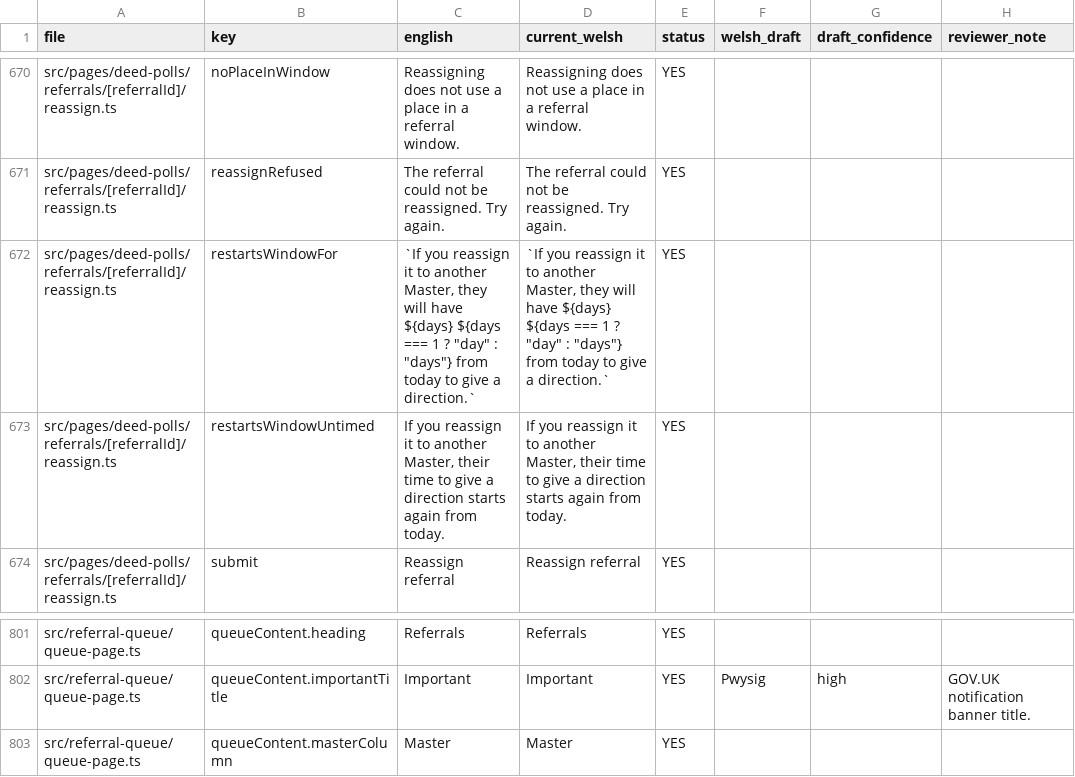
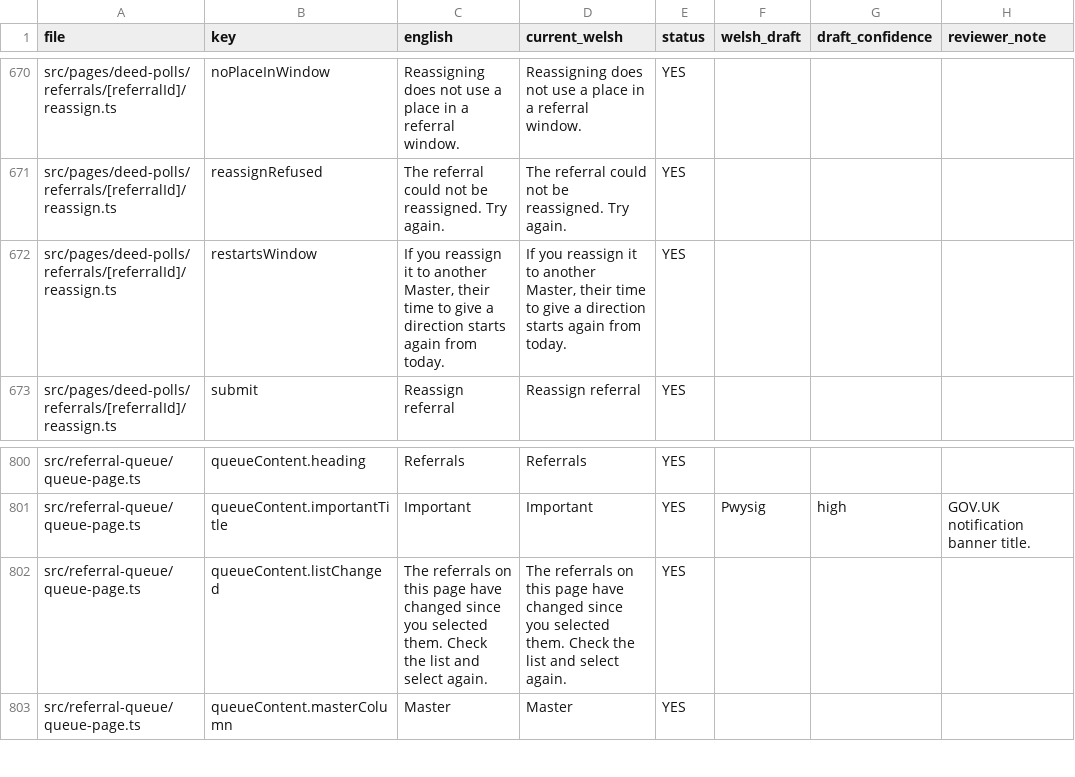
Before and after one commit to hmcts/deed-poll-admin, a CSV file: .business_context/welsh-translation-request.csv, drawn as a sheet; only a part is shown, gaps mark what is left out.

```diff
--- a/.business_context/welsh-translation-request.csv
+++ b/.business_context/welsh-translation-request.csv
@@ -671,4 +671,3 @@ src/pages/deed-polls/referrals/[referralId]/reassign.ts,noPlaceInWindow,"Reassig
 src/pages/deed-polls/referrals/[referralId]/reassign.ts,reassignRefused,"The referral could not be reassigned. Try again.","The referral could not be reassigned. Try again.",YES,"",,""
-src/pages/deed-polls/referrals/[referralId]/reassign.ts,restartsWindowFor,"`If you reassign it to another Master, they will have ${days} ${days === 1 ? ""day"" : ""days""} from today to give a direction.`","`If you reassign it to another Master, they will have ${days} ${days === 1 ? ""day"" : ""days""} from today to give a direction.`",YES,"",,""
-src/pages/deed-polls/referrals/[referralId]/reassign.ts,restartsWindowUntimed,"If you reassign it to another Master, their time to give a direction starts again from today.","If you reassign it to another Master, their time to give a direction starts again from today.",YES,"",,""
+src/pages/deed-polls/referrals/[referralId]/reassign.ts,restartsWindow,"If you reassign it to another Master, their time to give a direction starts again from today.","If you reassign it to another Master, their time to give a direction starts again from today.",YES,"",,""
 src/pages/deed-polls/referrals/[referralId]/reassign.ts,submit,"Reassign referral","Reassign referral",YES,"",,""
@@ -802,2 +801,3 @@ src/referral-queue/queue-page.ts,queueContent.heading,"Referrals","Referrals",YE
 src/referral-queue/queue-page.ts,queueContent.importantTitle,"Important","Important",YES,"Pwysig",high,"GOV.UK notification banner title."
+src/referral-queue/queue-page.ts,queueContent.listChanged,"The referrals on this page have changed since you selected them. Check the list and select again.","The referrals on this page have changed since you selected them. Check the list and select again.",YES,"",,""
 src/referral-queue/queue-page.ts,queueContent.masterColumn,"Master","Master",YES,"",,""
```
Also changed, not shown: 24 other files.
